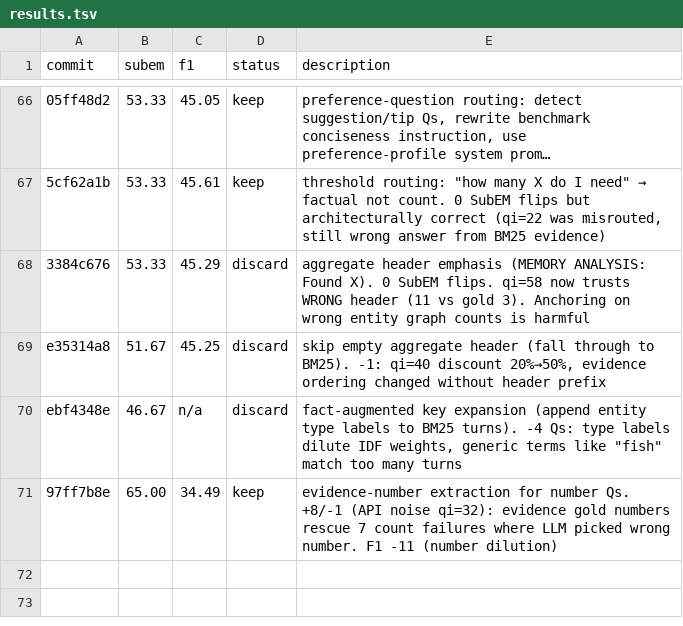
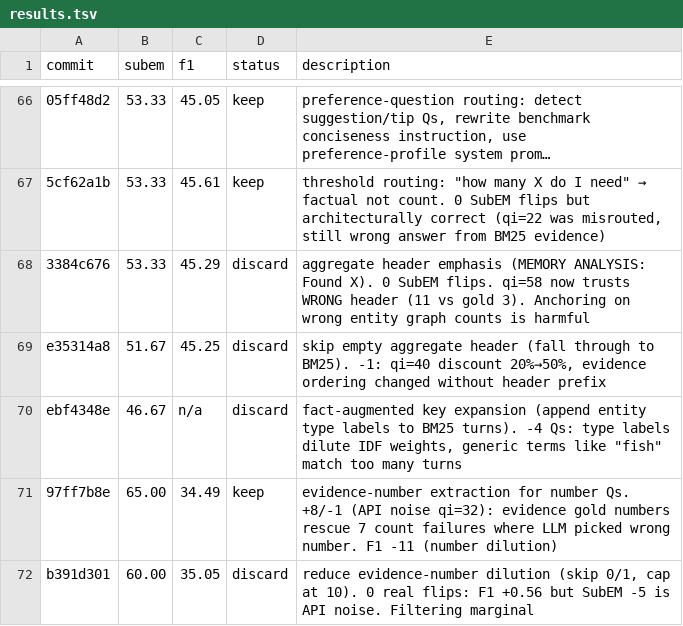
Before and after one commit to parcadei/hermes-agent, a TSV file: foundry/eval/results.tsv, drawn as a sheet; only a part is shown, gaps mark what is left out; long unchanged cells end in ….

```diff
--- a/foundry/eval/results.tsv
+++ b/foundry/eval/results.tsv
@@ -71 +71,2 @@ ebf4348e	46.67	n/a	discard	fact-augmented key expansion (append entity type labe
 97ff7b8e	65.00	34.49	keep	evidence-number extraction for number Qs. +8/-1 (API noise qi=32): evidence gold numbers rescue 7 count failures where LLM picked wrong number. F1 -11 (number dilution)
+b391d301	60.00	35.05	discard	reduce evidence-number dilution (skip 0/1, cap at 10). 0 real flips: F1 +0.56 but SubEM -5 is API noise. Filtering marginal
```
